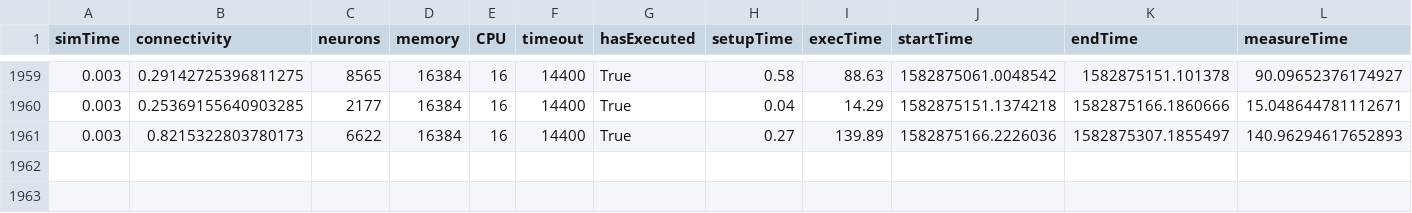
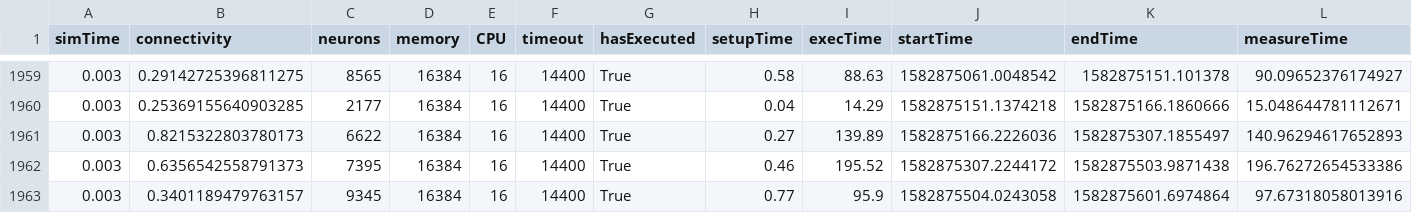
Before and after one commit to jlfbetting/infoliLauncher, a CSV file: myResults_2.csv, drawn as a sheet; only a part is shown, gaps mark what is left out; rows hold the shown columns only; the diff names each change by its address in the sheet, - before the commit and + after, or states it on an @@ line.

Commit message:
Added connectivity plot

```diff
--- a/myResults_2.csv
+++ b/myResults_2.csv
+row 1962: 0.003 | 0.6356542558791373 | 7395 | 16384 | 16 | 14400 | True | 0.46 | 195.52 | 1582875307.2244172 | 1582875503.9871438 | 196.76272654533386
+row 1963: 0.003 | 0.3401189479763157 | 9345 | 16384 | 16 | 14400 | True | 0.77 | 95.9 | 1582875504.0243058 | 1582875601.6974864 | 97.67318058013916
```
Also changed, not shown: 2 other files.
